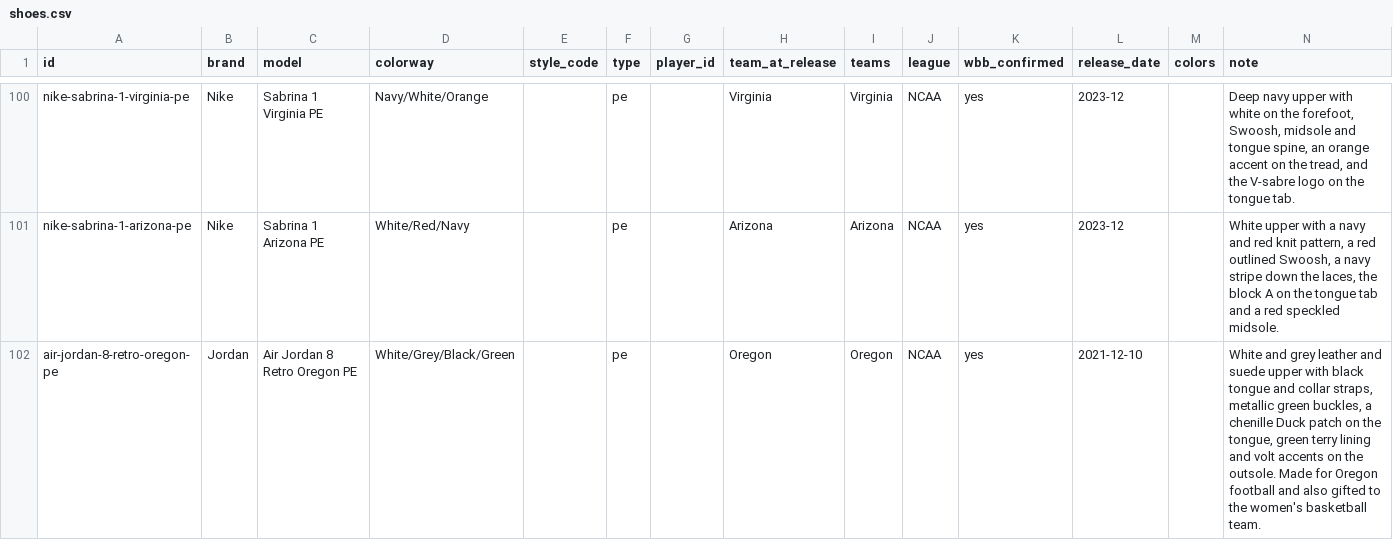
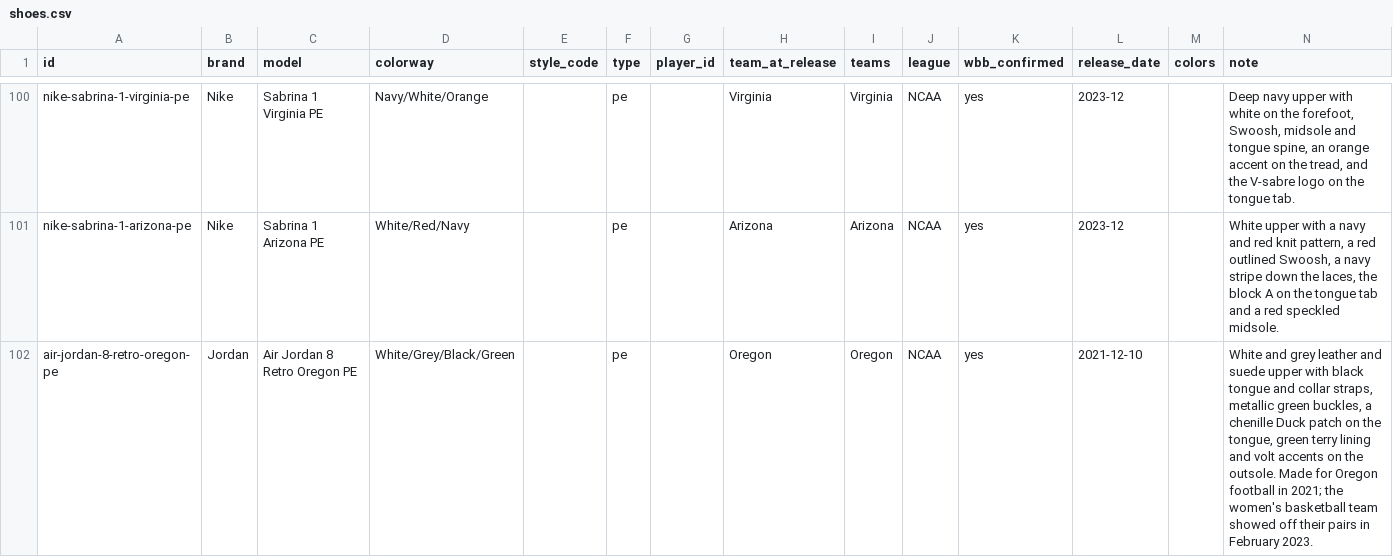
Before and after one commit to elcarrillo/wbb_kicks, a CSV file: data/shoes.csv, drawn as a sheet; only a part is shown, gaps mark what is left out.

Commit message:
Note Oregon WBB's Feb 2023 Air Jordan 8 post

```diff
--- a/data/shoes.csv
+++ b/data/shoes.csv
@@ -101,2 +101,2 @@ nike-sabrina-1-virginia-pe,Nike,Sabrina 1 Virginia PE,Navy/White/Orange,,pe,,Vir
 nike-sabrina-1-arizona-pe,Nike,Sabrina 1 Arizona PE,White/Red/Navy,,pe,,Arizona,Arizona,NCAA,yes,2023-12,,"White upper with a navy and red knit pattern, a red outlined Swoosh, a navy stripe down the laces, the block A on the tongue tab and a red speckled midsole."
-air-jordan-8-retro-oregon-pe,Jordan,Air Jordan 8 Retro Oregon PE,White/Grey/Black/Green,,pe,,Oregon,Oregon,NCAA,yes,2021-12-10,,"White and grey leather and suede upper with black tongue and collar straps, metallic green buckles, a chenille Duck patch on the tongue, green terry lining and volt accents on the outsole. Made for Oregon football and also gifted to the women's basketball team."
+air-jordan-8-retro-oregon-pe,Jordan,Air Jordan 8 Retro Oregon PE,White/Grey/Black/Green,,pe,,Oregon,Oregon,NCAA,yes,2021-12-10,,"White and grey leather and suede upper with black tongue and collar straps, metallic green buckles, a chenille Duck patch on the tongue, green terry lining and volt accents on the outsole. Made for Oregon football in 2021; the women's basketball team showed off their pairs in February 2023."
```
Also changed, not shown: data/sources.csv.
